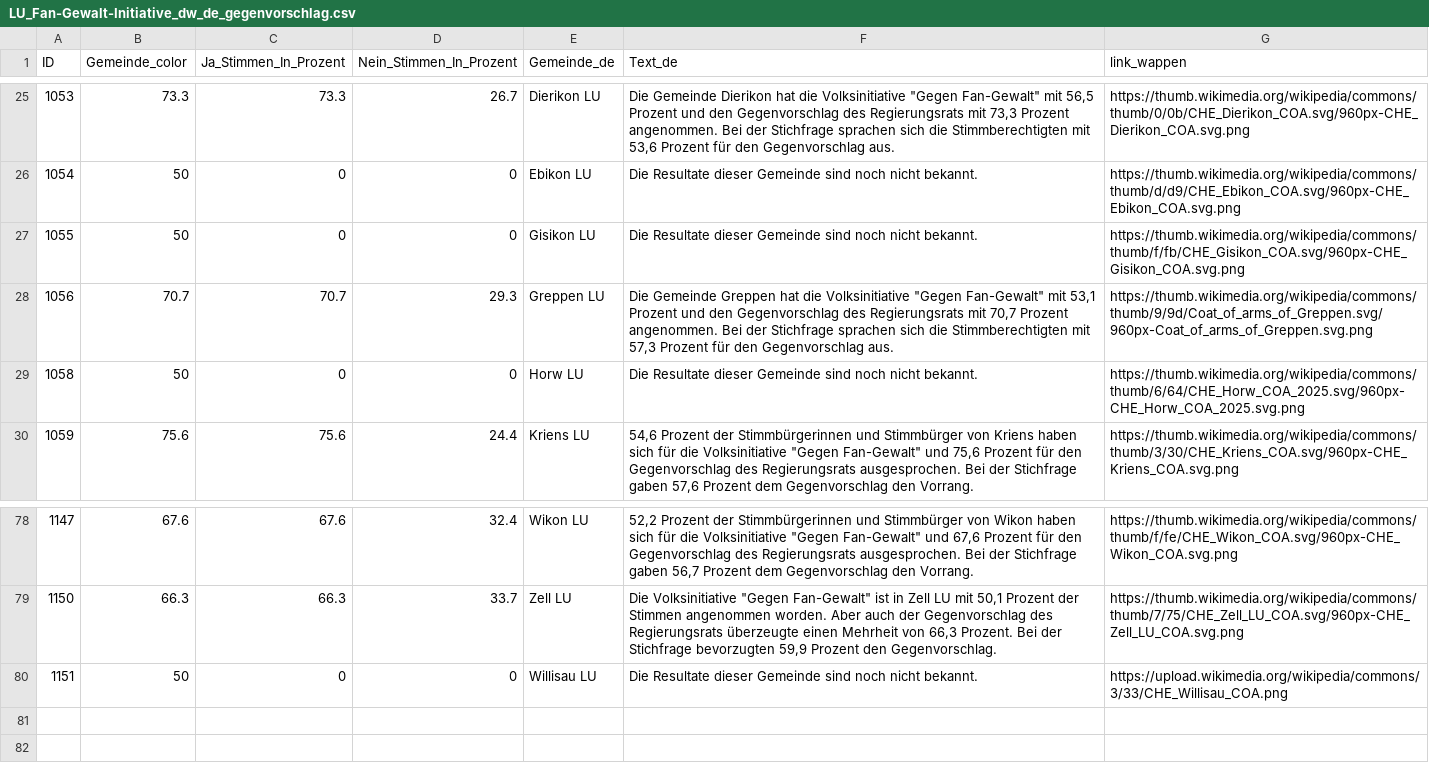
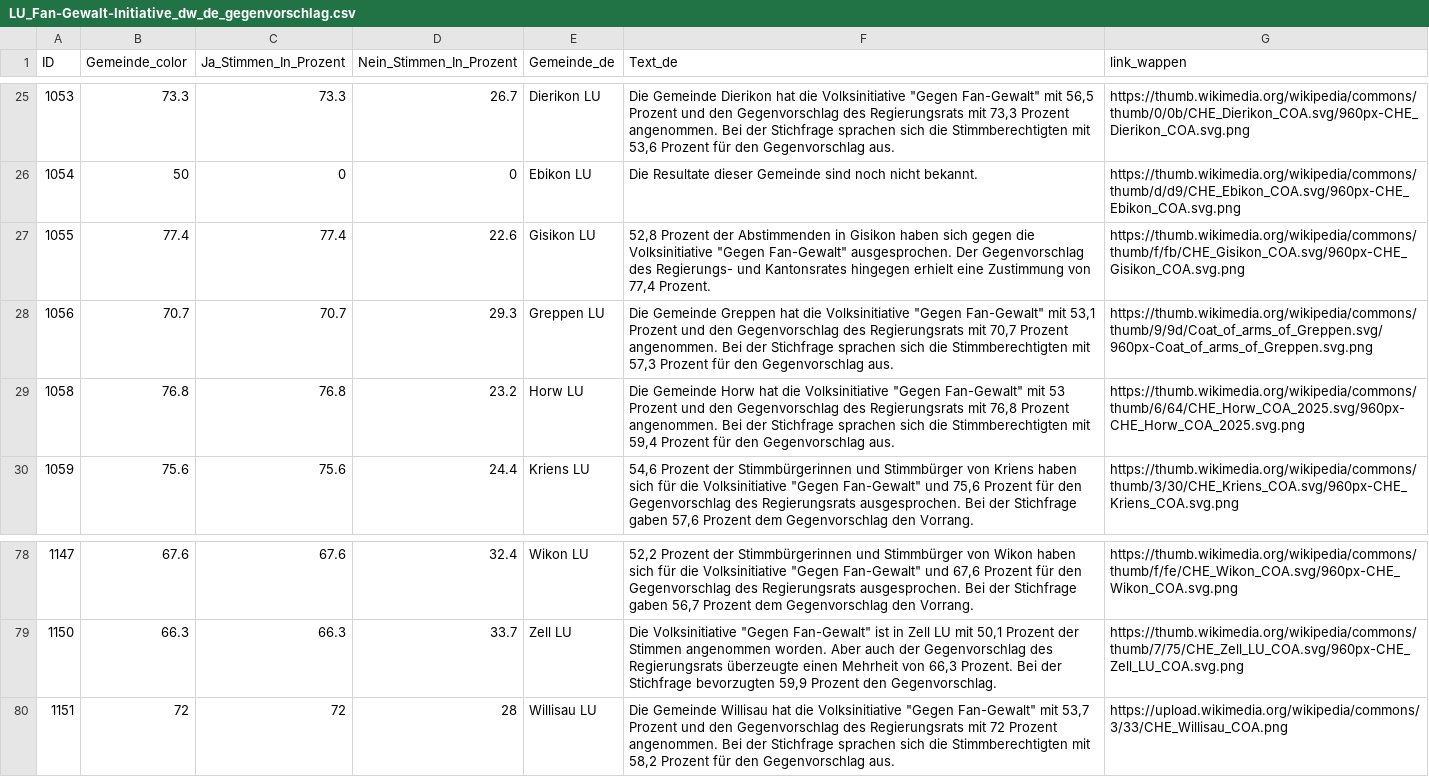
Before and after one commit to awp-finanznachrichten/lena_september2026, a CSV file: Output_Cantons/LU_Fan-Gewalt-Initiative_dw_de_gegenvorschlag.csv, drawn as a sheet; only a part is shown, gaps mark what is left out.

```diff
--- a/Output_Cantons/LU_Fan-Gewalt-Initiative_dw_de_gegenvorschlag.csv
+++ b/Output_Cantons/LU_Fan-Gewalt-Initiative_dw_de_gegenvorschlag.csv
@@ -26,5 +26,5 @@
 1054,50,0,0,"Ebikon LU","Die Resultate dieser Gemeinde sind noch nicht bekannt.","https://thumb.wikimedia.org/wikipedia/commons/thumb/d/d9/CHE_Ebikon_COA.svg/960px-CHE_Ebikon_COA.svg.png"
-1055,50,0,0,"Gisikon LU","Die Resultate dieser Gemeinde sind noch nicht bekannt.","https://thumb.wikimedia.org/wikipedia/commons/thumb/f/fb/CHE_Gisikon_COA.svg/960px-CHE_Gisikon_COA.svg.png"
+1055,77.4,77.4,22.6,"Gisikon LU","52,8 Prozent der Abstimmenden in Gisikon haben sich gegen die Volksinitiative ""Gegen Fan-Gewalt"" ausgesprochen. Der Gegenvorschlag des Regierungs- und Kantonsrates hingegen erhielt eine Zustimmung von 77,4 Prozent.","https://thumb.wikimedia.org/wikipedia/commons/thumb/f/fb/CHE_Gisikon_COA.svg/960px-CHE_Gisikon_COA.svg.png"
 1056,70.7,70.7,29.3,"Greppen LU","Die Gemeinde Greppen hat die Volksinitiative ""Gegen Fan-Gewalt"" mit 53,1 Prozent und den Gegenvorschlag des Regierungsrats mit 70,7 Prozent angenommen. Bei der Stichfrage sprachen sich die Stimmberechtigten mit 57,3 Prozent für den Gegenvorschlag aus.","https://thumb.wikimedia.org/wikipedia/commons/thumb/9/9d/Coat_of_arms_of_Greppen.svg/960px-Coat_of_arms_of_Greppen.svg.png"
-1058,50,0,0,"Horw LU","Die Resultate dieser Gemeinde sind noch nicht bekannt.","https://thumb.wikimedia.org/wikipedia/commons/thumb/6/64/CHE_Horw_COA_2025.svg/960px-CHE_Horw_COA_2025.svg.png"
+1058,76.8,76.8,23.2,"Horw LU","Die Gemeinde Horw hat die Volksinitiative ""Gegen Fan-Gewalt"" mit 53 Prozent und den Gegenvorschlag des Regierungsrats mit 76,8 Prozent angenommen. Bei der Stichfrage sprachen sich die Stimmberechtigten mit 59,4 Prozent für den Gegenvorschlag aus.","https://thumb.wikimedia.org/wikipedia/commons/thumb/6/64/CHE_Horw_COA_2025.svg/960px-CHE_Horw_COA_2025.svg.png"
 1059,75.6,75.6,24.4,"Kriens LU","54,6 Prozent der Stimmbürgerinnen und Stimmbürger von Kriens haben sich für die Volksinitiative ""Gegen Fan-Gewalt"" und 75,6 Prozent für den Gegenvorschlag des Regierungsrats ausgesprochen. Bei der Stichfrage gaben 57,6 Prozent dem Gegenvorschlag den Vorrang.","https://thumb.wikimedia.org/wikipedia/commons/thumb/3/30/CHE_Kriens_COA.svg/960px-CHE_Kriens_COA.svg.png"
@@ -79,2 +79,2 @@
 1150,66.3,66.3,33.7,"Zell LU","Die Volksinitiative ""Gegen Fan-Gewalt"" ist in Zell LU mit 50,1 Prozent der Stimmen angenommen worden. Aber auch der Gegenvorschlag des Regierungsrats überzeugte einen Mehrheit von 66,3 Prozent. Bei der Stichfrage bevorzugten 59,9 Prozent den Gegenvorschlag.","https://thumb.wikimedia.org/wikipedia/commons/thumb/7/75/CHE_Zell_LU_COA.svg/960px-CHE_Zell_LU_COA.svg.png"
-1151,50,0,0,"Willisau LU","Die Resultate dieser Gemeinde sind noch nicht bekannt.","https://upload.wikimedia.org/wikipedia/commons/3/33/CHE_Willisau_COA.png"
+1151,72,72,28,"Willisau LU","Die Gemeinde Willisau hat die Volksinitiative ""Gegen Fan-Gewalt"" mit 53,7 Prozent und den Gegenvorschlag des Regierungsrats mit 72 Prozent angenommen. Bei der Stichfrage sprachen sich die Stimmberechtigten mit 58,2 Prozent für den Gegenvorschlag aus.","https://upload.wikimedia.org/wikipedia/commons/3/33/CHE_Willisau_COA.png"
```
Also changed, not shown: Output_Cantons/LU_Fan-Gewalt-Initiative_dw_de_initiative.csv, Output_Cantons/LU_Fan-Gewalt-Initiative_dw_de_overview.csv, 15 other files.
